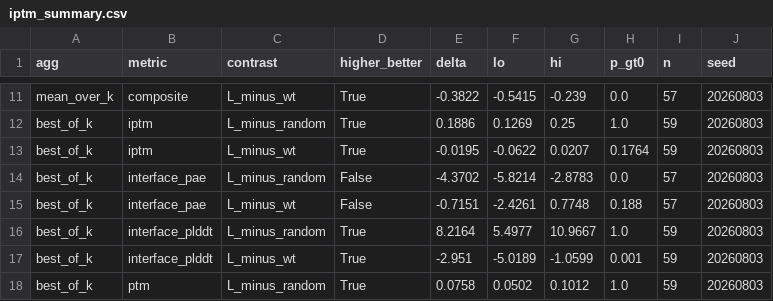
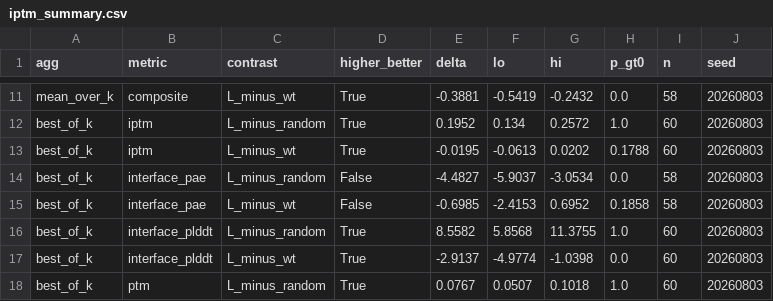
Before and after one commit to chr13b/hotspot-burial-control, a CSV file: results/iptm_summary.csv, drawn as a sheet; only a part is shown, gaps mark what is left out; the diff covers the shown part only; the diff names each change by its address in the sheet, - before the commit and + after, or states it on an @@ line.

```diff
--- a/results/iptm_summary.csv
+++ b/results/iptm_summary.csv
-E11 (delta): -0.3822
+E11 (delta): -0.3881
-F11 (lo): -0.5415
+F11 (lo): -0.5419
-G11 (hi): -0.239
+G11 (hi): -0.2432
-I11 (n): 57
+I11 (n): 58
-E12 (delta): 0.1886
+E12 (delta): 0.1952
-F12 (lo): 0.1269
+F12 (lo): 0.134
-G12 (hi): 0.25
+G12 (hi): 0.2572
-I12:I13 (n): 59
+I12:I13 (n): 60
-F13 (lo): -0.0622
+F13 (lo): -0.0613
-G13 (hi): 0.0207
+G13 (hi): 0.0202
-H13 (p_gt0): 0.1764
+H13 (p_gt0): 0.1788
-E14 (delta): -4.3702
+E14 (delta): -4.4827
-F14 (lo): -5.8214
+F14 (lo): -5.9037
-G14 (hi): -2.8783
+G14 (hi): -3.0534
-I14:I15 (n): 57
+I14:I15 (n): 58
-E15 (delta): -0.7151
+E15 (delta): -0.6985
-F15 (lo): -2.4261
+F15 (lo): -2.4153
-G15 (hi): 0.7748
+G15 (hi): 0.6952
-H15 (p_gt0): 0.188
+H15 (p_gt0): 0.1858
-E16 (delta): 8.2164
+E16 (delta): 8.5582
-F16 (lo): 5.4977
+F16 (lo): 5.8568
-G16 (hi): 10.9667
+G16 (hi): 11.3755
-I16:I18 (n): 59
+I16:I18 (n): 60
-E17 (delta): -2.951
+E17 (delta): -2.9137
-F17 (lo): -5.0189
+F17 (lo): -4.9774
-G17 (hi): -1.0599
+G17 (hi): -1.0398
-H17 (p_gt0): 0.001
+H17 (p_gt0): 0.0
-E18 (delta): 0.0758
+E18 (delta): 0.0767
-F18 (lo): 0.0502
+F18 (lo): 0.0507
-G18 (hi): 0.1012
+G18 (hi): 0.1018
```
Also changed, not shown: 51 edited cells elsewhere in this file, results/iptm_steer.csv, 1 other file.
